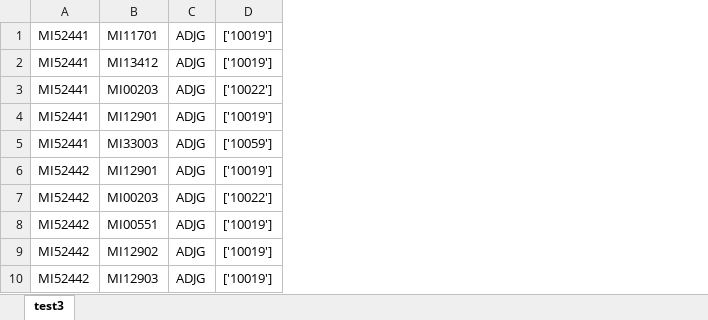
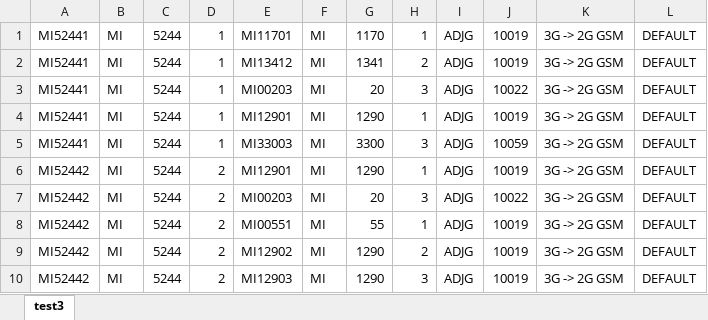
Before and after one commit to Floyd14/XML, an Excel workbook: TestXML/xmlTest3.xlsx, sheet test3, drawn as a sheet; only a part is shown; values as stored, in another font and other column widths than the file's, no borders; removed rows and columns are numbered as before the commit, all else as after; the diff covers the shown part only; the diff names each change by its address in the sheet, - before the commit and + after, or states it on an @@ line.

```diff
--- a/TestXML/xmlTest3.xlsx (sheet test3)
+++ b/TestXML/xmlTest3.xlsx (sheet test3)
+column B, rows 1-10: all MI
+column C, rows 1-10: all 5244
+column D, rows 1-10: 1 | 1 | 1 | 1 | 1 | 2 | 2 | 2 | 2 | 2
+column F, rows 1-10: all MI
+column G, rows 1-10: 1170 | 1341 | 20 | 1290 | 3300 | 1290 | 20 | 55 | 1290 | 1290
+column H, rows 1-10: 1 | 2 | 3 | 1 | 3 | 1 | 3 | 1 | 2 | 3
-column D, rows 1-10: ['10019'] | ['10019'] | ['10022'] | ['10019'] | ['10059'] | ['10019'] | ['10022'] | ['10019'] | ['10019'] | ['10019']
+column J, rows 1-10: 10019 | 10019 | 10022 | 10019 | 10059 | 10019 | 10022 | 10019 | 10019 | 10019
+column K, rows 1-10: all 3G -> 2G GSM
+column L, rows 1-10: all DEFAULT
```
Also changed, not shown: cell formats elsewhere in this sheet, 1 other file.
